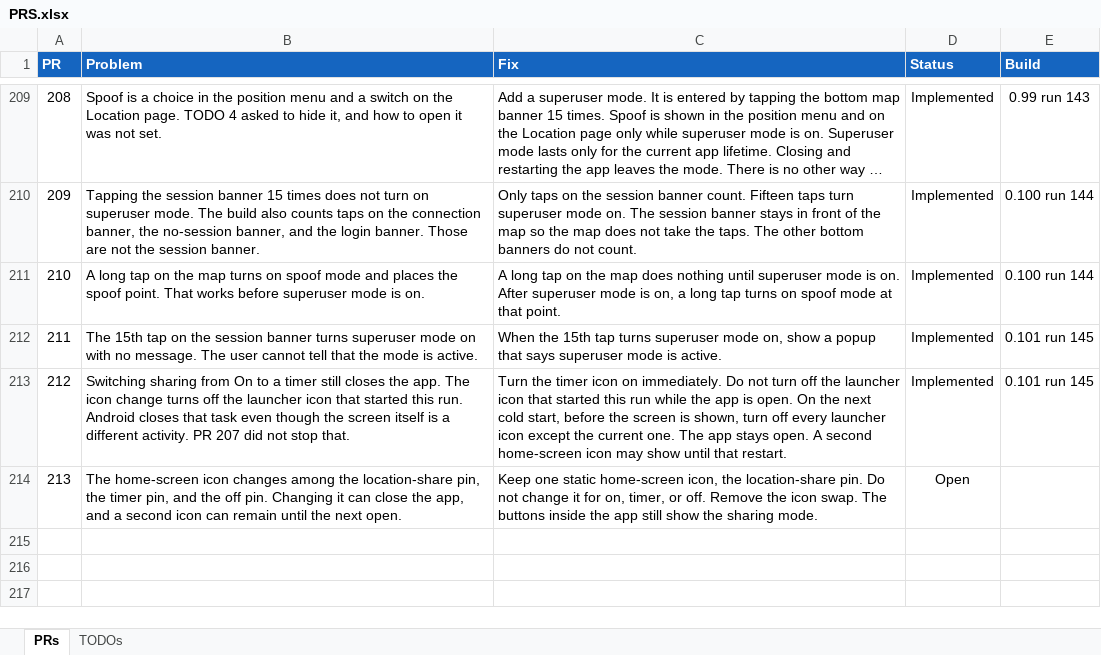
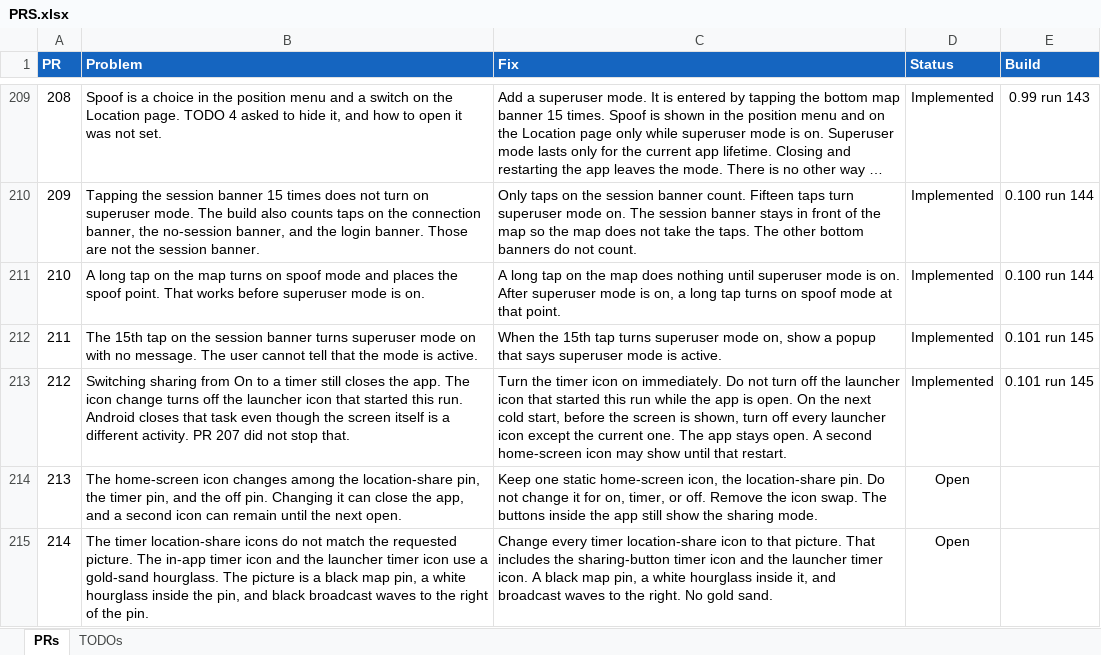
Before and after one commit to jonopelgt/NextcloudPhoneTrack, an Excel workbook: PRS.xlsx, sheet PRs, drawn as a sheet; only a part is shown, gaps mark what is left out; long unchanged cells end in …; values as stored, in another font and other column widths than the file's, no borders; conditional formats not drawn; the diff names each change by its address in the sheet, - before the commit and + after, or states it on an @@ line.

Commit message:
File PR 214: match the timer icon to the picture
A pin, a white hourglass, and waves to the right.
Not implemented.

```diff
--- a/PRS.xlsx (sheet PRs)
+++ b/PRS.xlsx (sheet PRs)
+row 215: 214 | The timer location-share icons do not match the requested picture. The in-app timer icon and the launcher timer icon use a gold-sand hourglass. The picture is a black map pin, a white hourglass inside the pin, and black broadcast waves to the right of the pin. | Change every timer location-share icon to that picture. That includes the sharing-button timer icon and the launcher timer icon. A black map pin, a white hourglass inside it, and broadcast waves to the right. No gold sand. | Open
```
